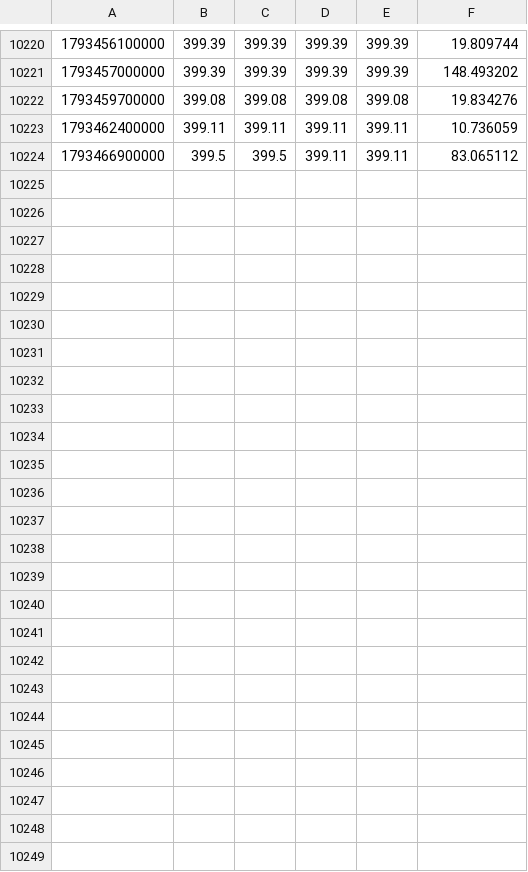
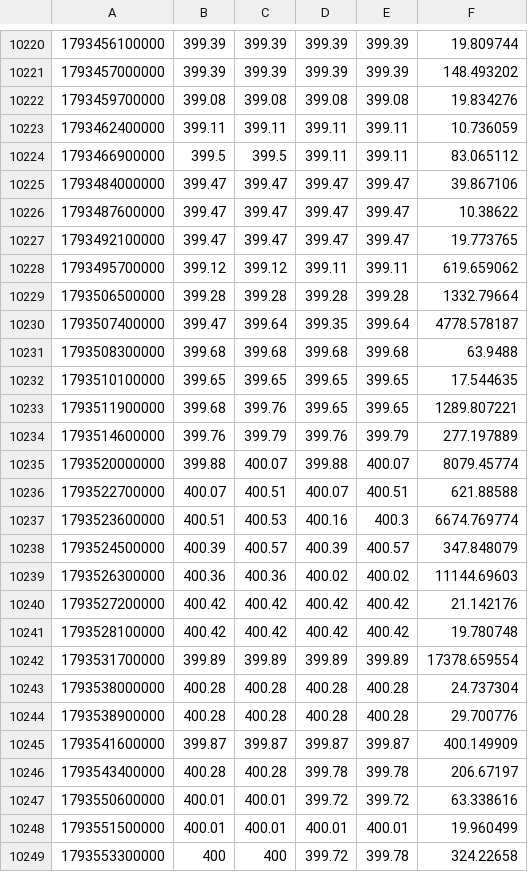
Before and after one commit to Milliebanned/precedent, a CSV file: data/candles/RTSLAUSDT.csv, drawn as a sheet; only a part is shown, gaps mark what is left out; the diff names each change by its address in the sheet, - before the commit and + after, or states it on an @@ line.

```diff
--- a/data/candles/RTSLAUSDT.csv
+++ b/data/candles/RTSLAUSDT.csv
+row 10225: 1793484000000 | 399.47 | 399.47 | 399.47 | 399.47 | 39.867106
+row 10226: 1793487600000 | 399.47 | 399.47 | 399.47 | 399.47 | 10.38622
+row 10227: 1793492100000 | 399.47 | 399.47 | 399.47 | 399.47 | 19.773765
+row 10228: 1793495700000 | 399.12 | 399.12 | 399.11 | 399.11 | 619.659062
+row 10229: 1793506500000 | 399.28 | 399.28 | 399.28 | 399.28 | 1332.79664
+row 10230: 1793507400000 | 399.47 | 399.64 | 399.35 | 399.64 | 4778.578187
+row 10231: 1793508300000 | 399.68 | 399.68 | 399.68 | 399.68 | 63.9488
+row 10232: 1793510100000 | 399.65 | 399.65 | 399.65 | 399.65 | 17.544635
+row 10233: 1793511900000 | 399.68 | 399.76 | 399.65 | 399.65 | 1289.807221
+row 10234: 1793514600000 | 399.76 | 399.79 | 399.76 | 399.79 | 277.197889
+row 10235: 1793520000000 | 399.88 | 400.07 | 399.88 | 400.07 | 8079.45774
+row 10236: 1793522700000 | 400.07 | 400.51 | 400.07 | 400.51 | 621.88588
+row 10237: 1793523600000 | 400.51 | 400.53 | 400.16 | 400.3 | 6674.769774
+row 10238: 1793524500000 | 400.39 | 400.57 | 400.39 | 400.57 | 347.848079
+row 10239: 1793526300000 | 400.36 | 400.36 | 400.02 | 400.02 | 11144.69603
+row 10240: 1793527200000 | 400.42 | 400.42 | 400.42 | 400.42 | 21.142176
+row 10241: 1793528100000 | 400.42 | 400.42 | 400.42 | 400.42 | 19.780748
+row 10242: 1793531700000 | 399.89 | 399.89 | 399.89 | 399.89 | 17378.659554
+row 10243: 1793538000000 | 400.28 | 400.28 | 400.28 | 400.28 | 24.737304
+row 10244: 1793538900000 | 400.28 | 400.28 | 400.28 | 400.28 | 29.700776
+row 10245: 1793541600000 | 399.87 | 399.87 | 399.87 | 399.87 | 400.149909
+row 10246: 1793543400000 | 400.28 | 400.28 | 399.78 | 399.78 | 206.67197
+row 10247: 1793550600000 | 400.01 | 400.01 | 399.72 | 399.72 | 63.338616
+row 10248: 1793551500000 | 400.01 | 400.01 | 400.01 | 400.01 | 19.960499
+row 10249: 1793553300000 | 400 | 400 | 399.72 | 399.78 | 324.22658
```
Also changed, not shown: data/candles/RCOINUSDT.csv, data/candles/RGOOGLUSDT.csv, 9 other files.
